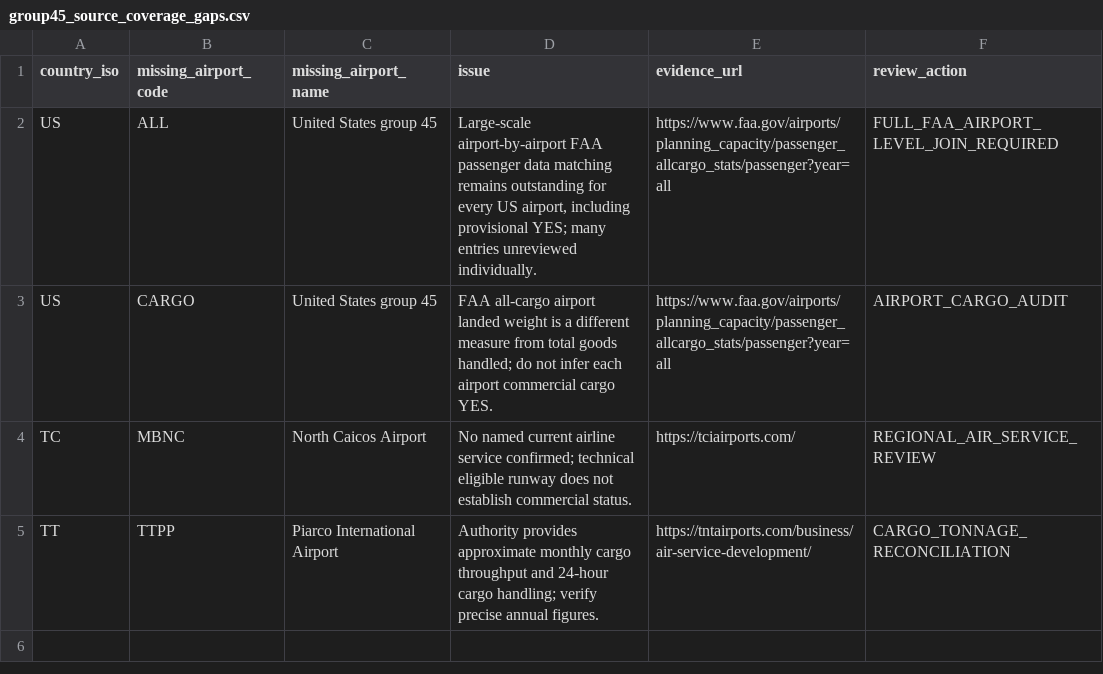
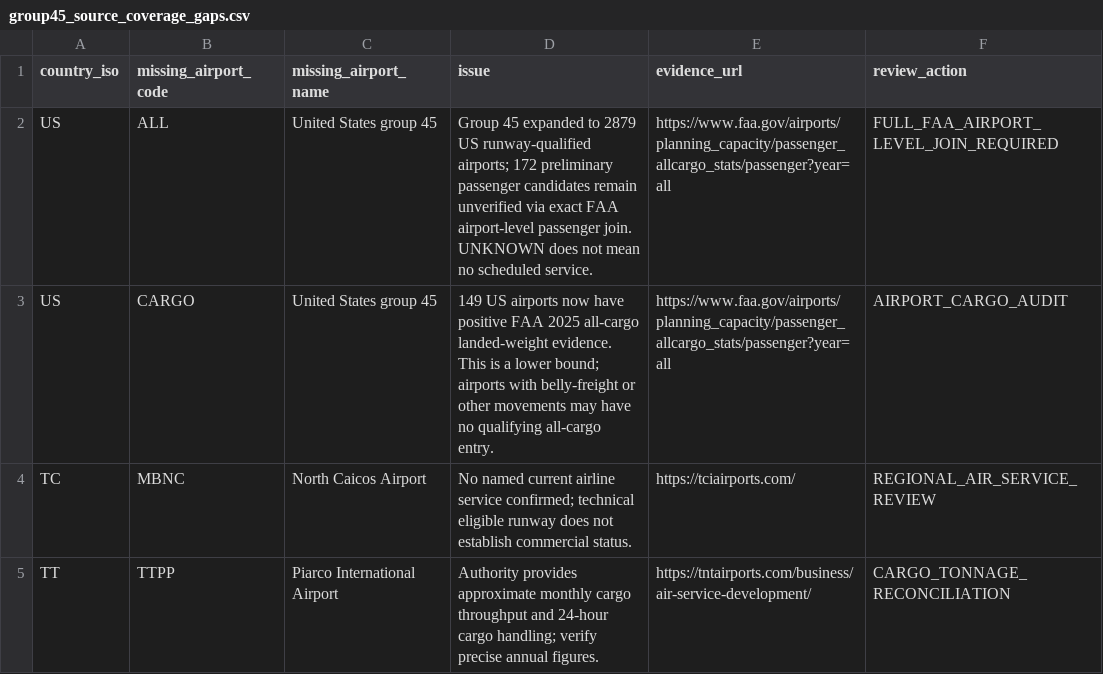
Before and after one commit to bracko87/Airlinerra, a CSV file: data/airports/commercial/group45/group45_source_coverage_gaps.csv, drawn as a sheet.

Commit message:
audit(airports): finalize 304 sourced runway additions and reconcile documentation

```diff
--- a/data/airports/commercial/group45/group45_source_coverage_gaps.csv
+++ b/data/airports/commercial/group45/group45_source_coverage_gaps.csv
@@ -1,4 +1,4 @@
 country_iso,missing_airport_code,missing_airport_name,issue,evidence_url,review_action
-"US","ALL","United States group 45","Large-scale airport-by-airport FAA passenger data matching remains outstanding for every US airport, including provisional YES; many entries unreviewed individually.","https://www.faa.gov/airports/planning_capacity/passenger_allcargo_stats/passenger?year=all","FULL_FAA_AIRPORT_LEVEL_JOIN_REQUIRED"
-"US","CARGO","United States group 45","FAA all-cargo airport landed weight is a different measure from total goods handled; do not infer each airport commercial cargo YES.","https://www.faa.gov/airports/planning_capacity/passenger_allcargo_stats/passenger?year=all","AIRPORT_CARGO_AUDIT"
+"US","ALL","United States group 45","Group 45 expanded to 2879 US runway-qualified airports; 172 preliminary passenger candidates remain unverified via exact FAA airport-level passenger join. UNKNOWN does not mean no scheduled service.","https://www.faa.gov/airports/planning_capacity/passenger_allcargo_stats/passenger?year=all","FULL_FAA_AIRPORT_LEVEL_JOIN_REQUIRED"
+"US","CARGO","United States group 45","149 US airports now have positive FAA 2025 all-cargo landed-weight evidence. This is a lower bound; airports with belly-freight or other movements may have no qualifying all-cargo entry.","https://www.faa.gov/airports/planning_capacity/passenger_allcargo_stats/passenger?year=all","AIRPORT_CARGO_AUDIT"
 "TC","MBNC","North Caicos Airport","No named current airline service confirmed; technical eligible runway does not establish commercial status.","https://tciairports.com/","REGIONAL_AIR_SERVICE_REVIEW"
```
